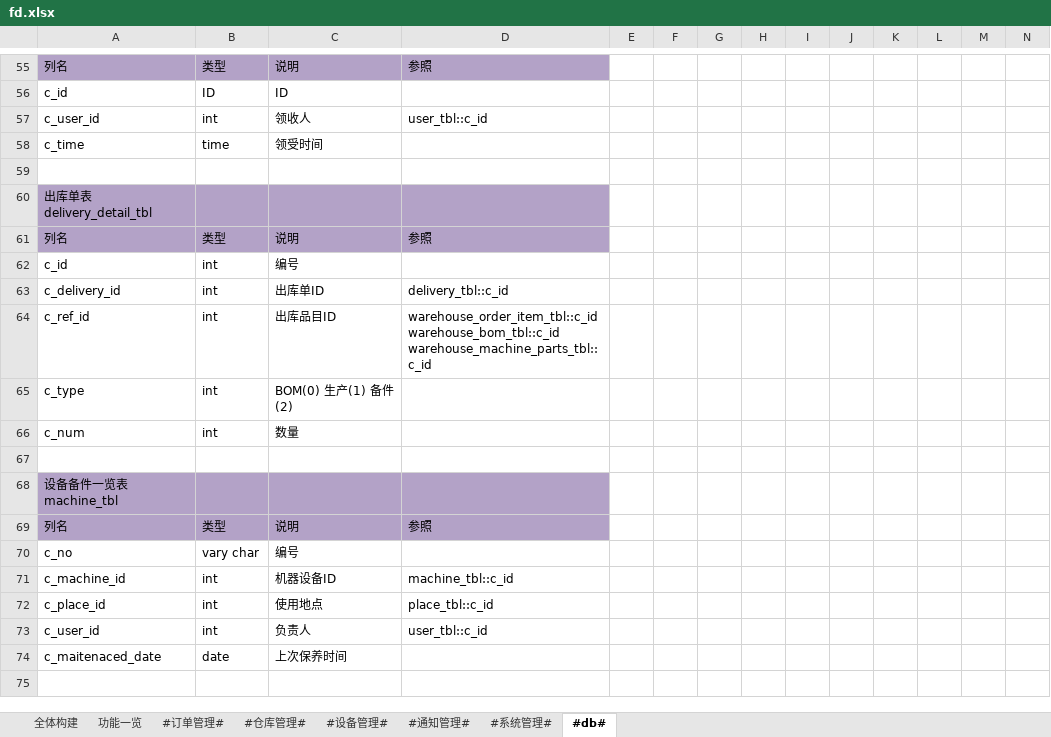
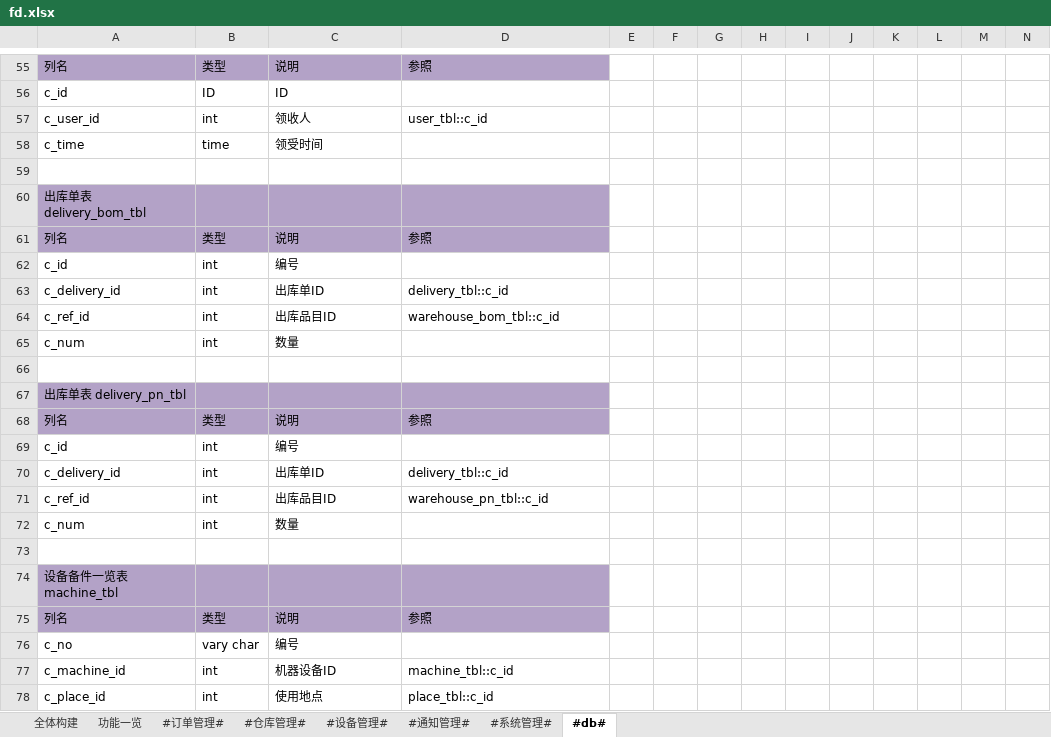
Before and after one commit to zhangxiaofengjs/pdsys, an Excel workbook: doc/fd.xlsx, sheet #db#, drawn as a sheet; only a part is shown, gaps mark what is left out; the shorter side is filled out with more unchanged rows; values as stored, in another font and other column widths than the file's, no borders; addresses are those after the commit; ↵ is a line break in a cell; the diff names each change by its address in the sheet, - before the commit and + after, or states it on an @@ line.

```diff
--- a/doc/fd.xlsx (sheet #db#)
+++ b/doc/fd.xlsx (sheet #db#)
-A60: 出库单表 delivery_detail_tbl
+A60: 出库单表 delivery_bom_tbl
-D64: warehouse_order_item_tbl::c_id ↵ warehouse_bom_tbl::c_id ↵ warehouse_machine_parts_tbl::c_id
+D64: warehouse_bom_tbl::c_id
+row 65: c_num | int | 数量
-row 66: c_type | int | BOM(0) 生产(1) 备件(2)
+row 66: (empty)
+row 67: 出库单表 delivery_pn_tbl
+row 68: 列名 | 类型 | 说明 | 参照
+row 69: c_id | int | 编号
+row 70: c_delivery_id | int | 出库单ID | delivery_tbl::c_id
+row 71: c_ref_id | int | 出库品目ID | warehouse_pn_tbl::c_id
```
Also changed, not shown: 24 other files.
